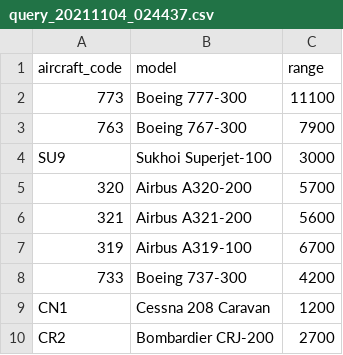
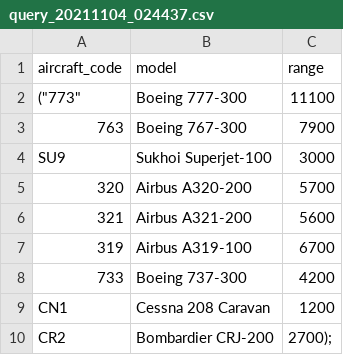
Before and after one commit to niiniyare/awo, a CSV file: query_20211104_024437.csv, drawn as a sheet; the diff names each change by its address in the sheet, - before the commit and + after, or states it on an @@ line.

```diff
--- a/query_20211104_024437.csv
+++ b/query_20211104_024437.csv
-A2 (aircraft_code): 773
+A2 (aircraft_code): ("773"
-C10 (range): 2700
+C10 (range): 2700);
```
Also changed, not shown: 48 other files.
